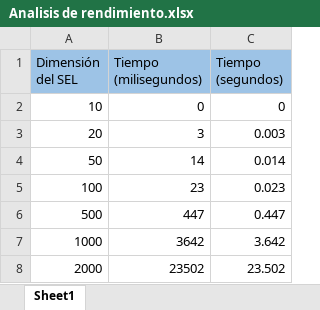
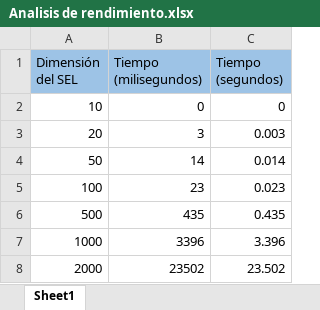
Before and after one commit to LosIsotopos/Matriz-VectorMath, an Excel workbook: Documentacion/Analisis de rendimiento.xlsx, sheet Sheet1, drawn as a sheet; values as stored, in another font and other column widths than the file's, no borders; charts and pictures not drawn; the diff names each change by its address in the sheet, - before the commit and + after, or states it on an @@ line.

Commit message:
Se agrega documentacion y lotes de pruebas

```diff
--- a/Documentacion/Analisis de rendimiento.xlsx (sheet Sheet1)
+++ b/Documentacion/Analisis de rendimiento.xlsx (sheet Sheet1)
-B6 (Tiempo (milisegundos)): 447
+B6 (Tiempo (milisegundos)): 435
-C6 (Tiempo (segundos)): 0.447
+C6 (Tiempo (segundos)): 0.435
-B7 (Tiempo (milisegundos)): 3642
+B7 (Tiempo (milisegundos)): 3396
-C7 (Tiempo (segundos)): 3.642
+C7 (Tiempo (segundos)): 3.396
```
Also changed, not shown: charts or pictures, 43 other files.
